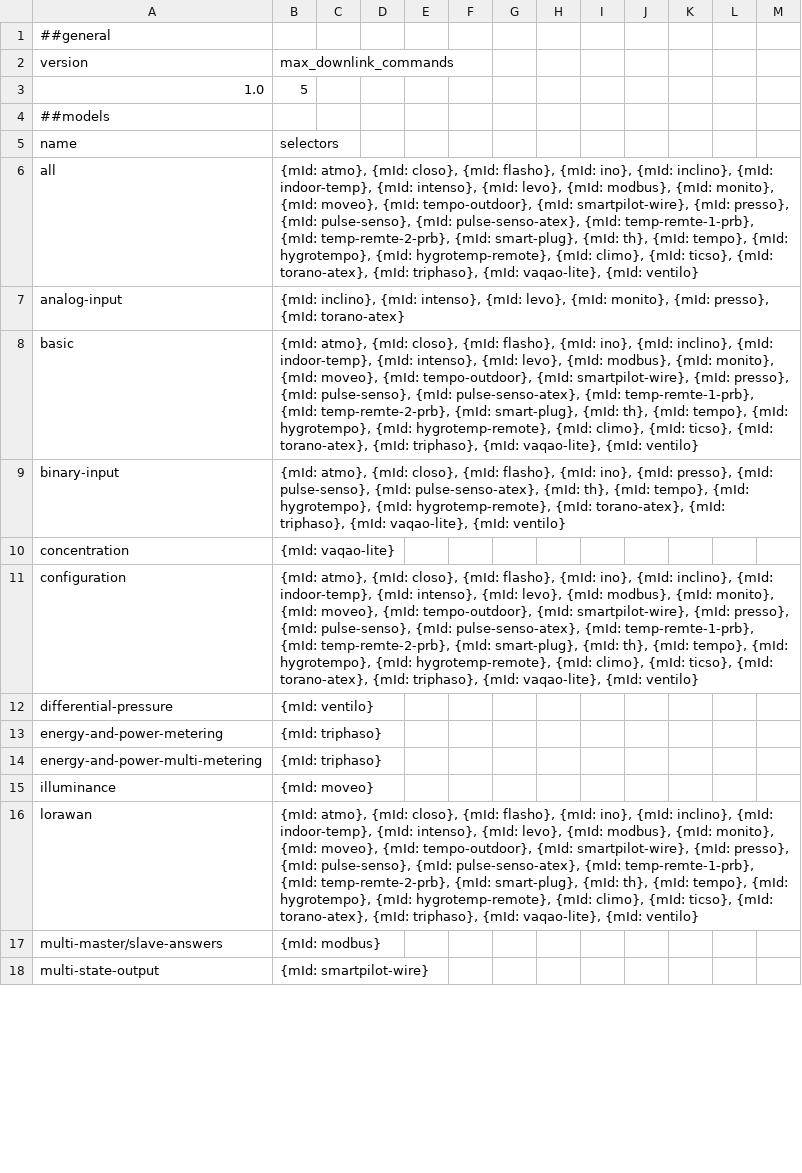
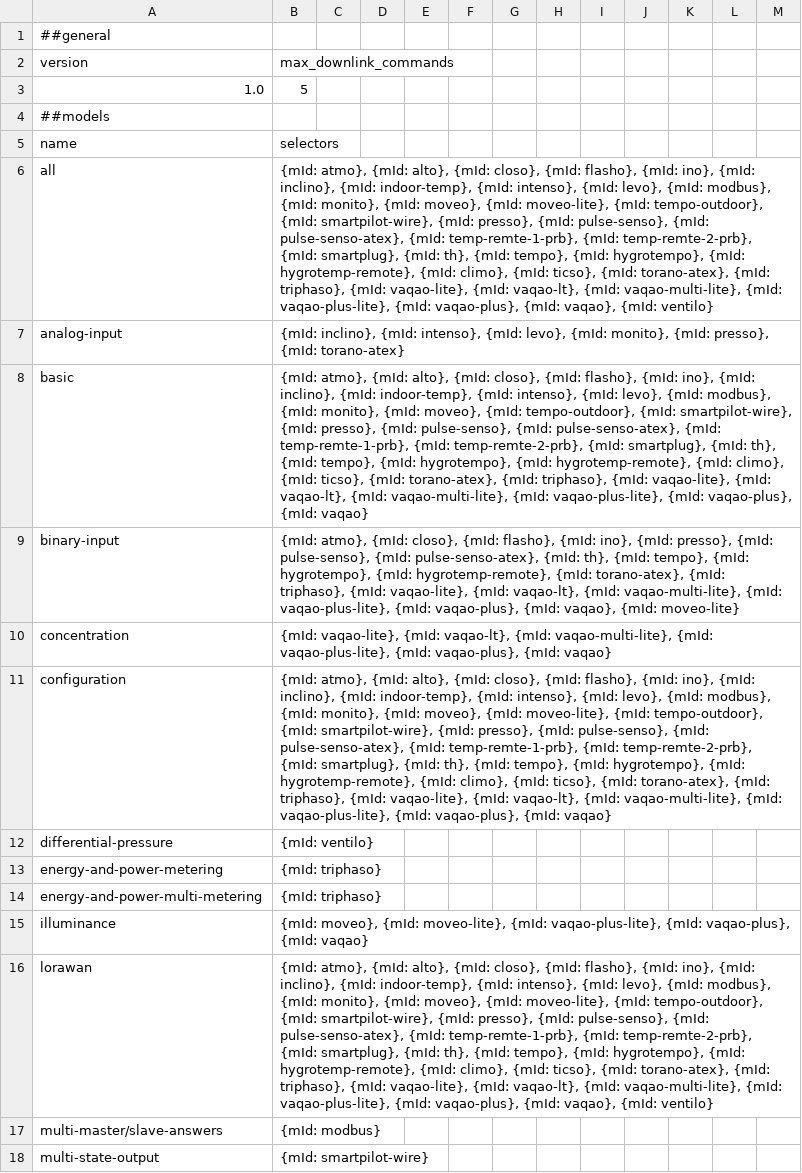
Before and after one commit to Watteco/Codec-API-LoRaWAN, a CSV file: watteco-bacnet-mapping.csv, drawn as a sheet; only a part is shown; the diff covers the shown part only; the diff names each change by its address in the sheet, - before the commit and + after, or states it on an @@ line.

Commit message:
Add alto, vaqao variants and moveolt, rename smartplug, remove automatic_association, all of this in the bacnet mapping file.

```diff
--- a/watteco-bacnet-mapping.csv
+++ b/watteco-bacnet-mapping.csv
-B6 (max_downlink_commands): …atmo}, {mId: closo}, {mId: flasho}, {mId: ino}, {mId: inclino}, {mId: indoor-temp}, {mId: intenso}, {mId: levo}, {mId: modbus}, {mId: monito}, {mId: moveo}, {mId: tempo-outdoor}, {mId: smartpilot-wire}, {mId: presso}, {mId: pulse-senso}, {mId: pulse-senso-atex}, {mId: temp-remte-1-prb}, {mId: temp-remte-2-prb}, {mId: smart-plug}, {mId: th}, {mId: tempo}, {mId: hygrotempo}, {mId: hygrotemp-remote}, {mId: climo}, {mId: ticso}, {mId: torano-atex}, {mId: triphaso}, {mId: vaqao-lite}, {mId: ventilo}
+B6 (max_downlink_commands): …atmo}, {mId: alto}, {mId: closo}, {mId: flasho}, {mId: ino}, {mId: inclino}, {mId: indoor-temp}, {mId: intenso}, {mId: levo}, {mId: modbus}, {mId: monito}, {mId: moveo}, {mId: moveo-lite}, {mId: tempo-outdoor}, {mId: smartpilot-wire}, {mId: presso}, {mId: pulse-senso}, {mId: pulse-senso-atex}, {mId: temp-remte-1-prb}, {mId: temp-remte-2-prb}, {mId: smartplug}, {mId: th}, {mId: tempo}, {mId: hygrotempo}, {mId: hygrotemp-remote}, {mId: climo}, {mId: ticso}, {mId: torano-atex}, {mId: triphaso}, {mId: vaqao-lite}, {mId: vaqao-lt}, {mId: vaqao-multi-lite}, {mId: vaqao-plus-lite}, {mId: vaqao-plus}, {mId: vaqao}, {mId: ventilo}
-B8 (max_downlink_commands): …atmo}, {mId: closo}, {mId: flasho}, {mId: ino}, {mId: inclino}, {mId: indoor-temp}, {mId: intenso}, {mId: levo}, {mId: modbus}, {mId: monito}, {mId: moveo}, {mId: tempo-outdoor}, {mId: smartpilot-wire}, {mId: presso}, {mId: pulse-senso}, {mId: pulse-senso-atex}, {mId: temp-remte-1-prb}, {mId: temp-remte-2-prb}, {mId: smart-plug}, {mId: th}, {mId: tempo}, {mId: hygrotempo}, {mId: hygrotemp-remote}, {mId: climo}, {mId: ticso}, {mId: torano-atex}, {mId: triphaso}, {mId: vaqao-lite}, {mId: ventilo}
+B8 (max_downlink_commands): …atmo}, {mId: alto}, {mId: closo}, {mId: flasho}, {mId: ino}, {mId: inclino}, {mId: indoor-temp}, {mId: intenso}, {mId: levo}, {mId: modbus}, {mId: monito}, {mId: moveo}, {mId: tempo-outdoor}, {mId: smartpilot-wire}, {mId: presso}, {mId: pulse-senso}, {mId: pulse-senso-atex}, {mId: temp-remte-1-prb}, {mId: temp-remte-2-prb}, {mId: smartplug}, {mId: th}, {mId: tempo}, {mId: hygrotempo}, {mId: hygrotemp-remote}, {mId: climo}, {mId: ticso}, {mId: torano-atex}, {mId: triphaso}, {mId: vaqao-lite}, {mId: vaqao-lt}, {mId: vaqao-multi-lite}, {mId: vaqao-plus-lite}, {mId: vaqao-plus}, {mId: vaqao}
-B9 (max_downlink_commands): …vaqao-lite}, {mId: ventilo}
+B9 (max_downlink_commands): …vaqao-lite}, {mId: vaqao-lt}, {mId: vaqao-multi-lite}, {mId: vaqao-plus-lite}, {mId: vaqao-plus}, {mId: vaqao}, {mId: moveo-lite}
-B10 (max_downlink_commands): {mId: vaqao-lite}
+B10 (max_downlink_commands): {mId: vaqao-lite}, {mId: vaqao-lt}, {mId: vaqao-multi-lite}, {mId: vaqao-plus-lite}, {mId: vaqao-plus}, {mId: vaqao}
-B11 (max_downlink_commands): …atmo}, {mId: closo}, {mId: flasho}, {mId: ino}, {mId: inclino}, {mId: indoor-temp}, {mId: intenso}, {mId: levo}, {mId: modbus}, {mId: monito}, {mId: moveo}, {mId: tempo-outdoor}, {mId: smartpilot-wire}, {mId: presso}, {mId: pulse-senso}, {mId: pulse-senso-atex}, {mId: temp-remte-1-prb}, {mId: temp-remte-2-prb}, {mId: smart-plug}, {mId: th}, {mId: tempo}, {mId: hygrotempo}, {mId: hygrotemp-remote}, {mId: climo}, {mId: ticso}, {mId: torano-atex}, {mId: triphaso}, {mId: vaqao-lite}, {mId: ventilo}
+B11 (max_downlink_commands): …atmo}, {mId: alto}, {mId: closo}, {mId: flasho}, {mId: ino}, {mId: inclino}, {mId: indoor-temp}, {mId: intenso}, {mId: levo}, {mId: modbus}, {mId: monito}, {mId: moveo}, {mId: moveo-lite}, {mId: tempo-outdoor}, {mId: smartpilot-wire}, {mId: presso}, {mId: pulse-senso}, {mId: pulse-senso-atex}, {mId: temp-remte-1-prb}, {mId: temp-remte-2-prb}, {mId: smartplug}, {mId: th}, {mId: tempo}, {mId: hygrotempo}, {mId: hygrotemp-remote}, {mId: climo}, {mId: ticso}, {mId: torano-atex}, {mId: triphaso}, {mId: vaqao-lite}, {mId: vaqao-lt}, {mId: vaqao-multi-lite}, {mId: vaqao-plus-lite}, {mId: vaqao-plus}, {mId: vaqao}
-B15 (max_downlink_commands): {mId: moveo}
+B15 (max_downlink_commands): {mId: moveo}, {mId: moveo-lite}, {mId: vaqao-plus-lite}, {mId: vaqao-plus}, {mId: vaqao}
-B16 (max_downlink_commands): …atmo}, {mId: closo}, {mId: flasho}, {mId: ino}, {mId: inclino}, {mId: indoor-temp}, {mId: intenso}, {mId: levo}, {mId: modbus}, {mId: monito}, {mId: moveo}, {mId: tempo-outdoor}, {mId: smartpilot-wire}, {mId: presso}, {mId: pulse-senso}, {mId: pulse-senso-atex}, {mId: temp-remte-1-prb}, {mId: temp-remte-2-prb}, {mId: smart-plug}, {mId: th}, {mId: tempo}, {mId: hygrotempo}, {mId: hygrotemp-remote}, {mId: climo}, {mId: ticso}, {mId: torano-atex}, {mId: triphaso}, {mId: vaqao-lite}, {mId: ventilo}
+B16 (max_downlink_commands): …atmo}, {mId: alto}, {mId: closo}, {mId: flasho}, {mId: ino}, {mId: inclino}, {mId: indoor-temp}, {mId: intenso}, {mId: levo}, {mId: modbus}, {mId: monito}, {mId: moveo}, {mId: moveo-lite}, {mId: tempo-outdoor}, {mId: smartpilot-wire}, {mId: presso}, {mId: pulse-senso}, {mId: pulse-senso-atex}, {mId: temp-remte-1-prb}, {mId: temp-remte-2-prb}, {mId: smartplug}, {mId: th}, {mId: tempo}, {mId: hygrotempo}, {mId: hygrotemp-remote}, {mId: climo}, {mId: ticso}, {mId: torano-atex}, {mId: triphaso}, {mId: vaqao-lite}, {mId: vaqao-lt}, {mId: vaqao-multi-lite}, {mId: vaqao-plus-lite}, {mId: vaqao-plus}, {mId: vaqao}, {mId: ventilo}
```
Also changed, not shown: 8 added rows, 1 removed row and 9 edited cells elsewhere in this file.
